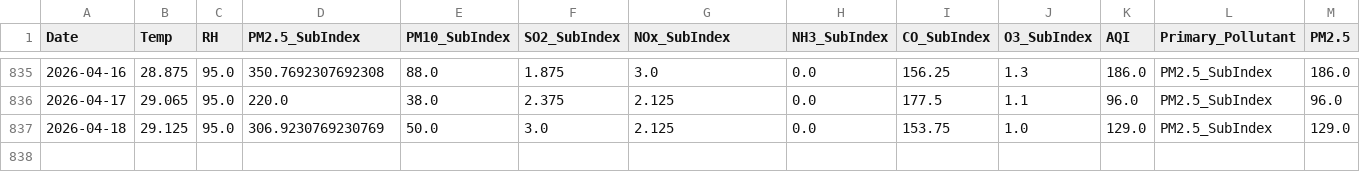
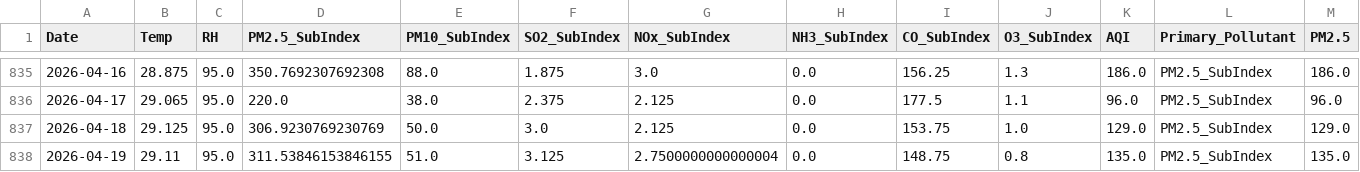
Before and after one commit to pavan3767/Project-AQI, a CSV file: Cleaned AQI Bulk data (26th Jan).csv, drawn as a sheet; only a part is shown, gaps mark what is left out; rows hold the shown columns only; the diff names each change by its address in the sheet, - before the commit and + after, or states it on an @@ line.

```diff
--- a/Cleaned AQI Bulk data (26th Jan).csv
+++ b/Cleaned AQI Bulk data (26th Jan).csv
+row 838: 2026-04-19 | 29.11 | 95.0 | 311.53846153846155 | 51.0 | 3.125 | 2.7500000000000004 | 0.0 | 148.75 | 0.8 | 135.0 | PM2.5_SubIndex | 135.0
```
Also changed, not shown: drift_log.csv, forecast_history.csv, 2 other files.
